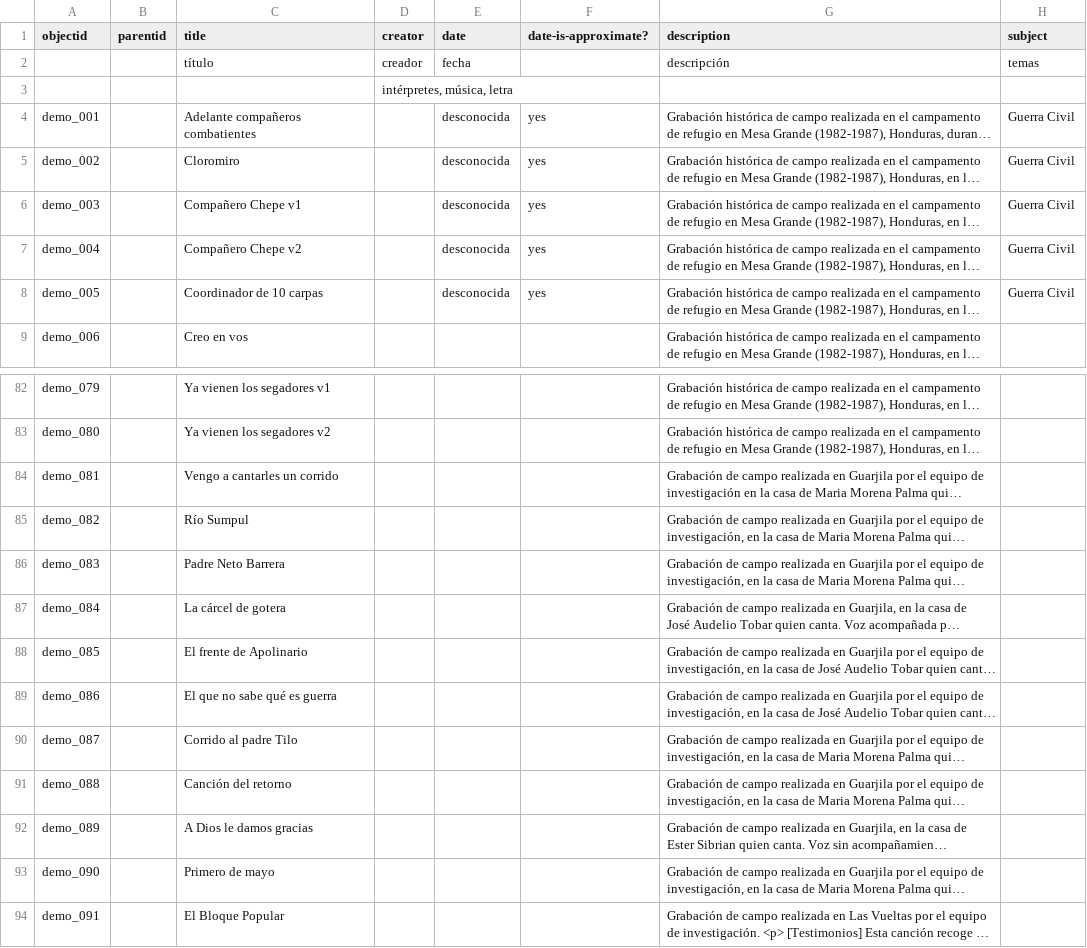
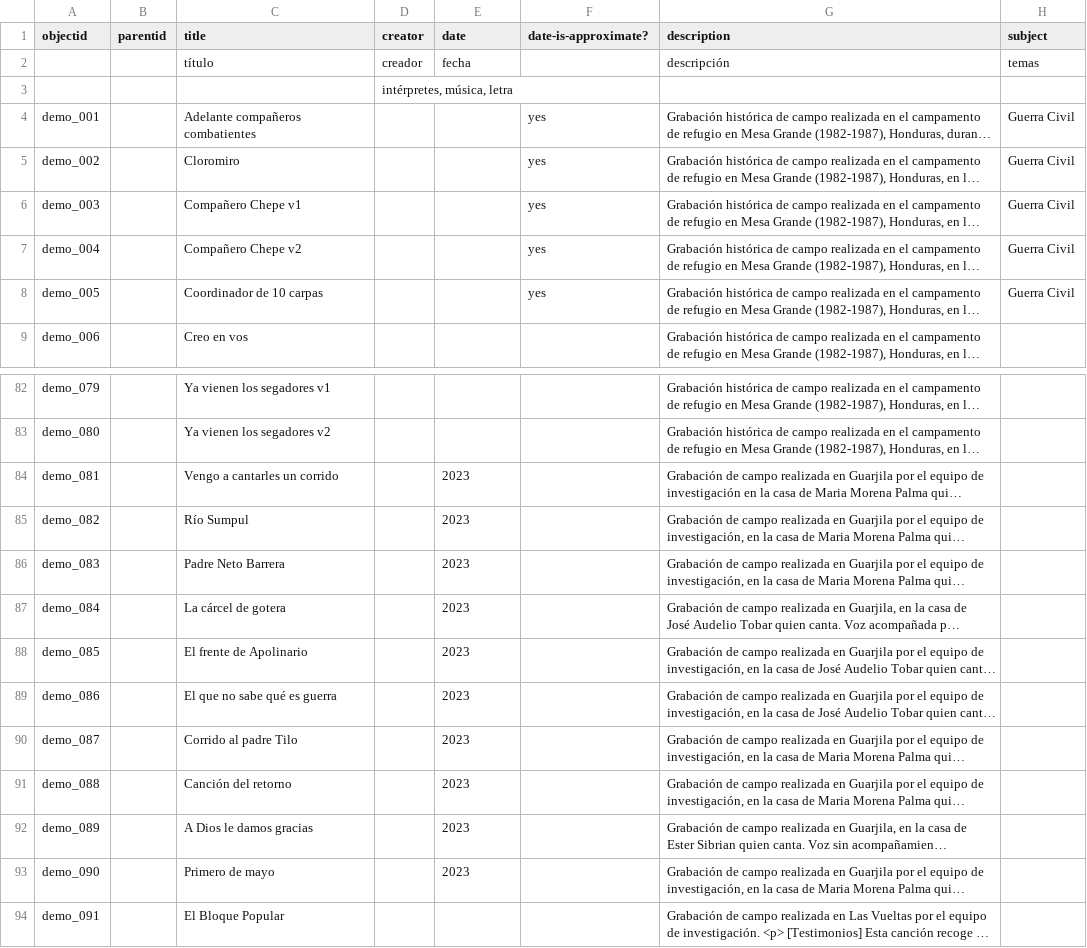
Before and after one commit to joelmartinez82-alt/surv-mem-es-sa_draft, a CSV file: _data/demo-compoundobjects-metadata.csv, drawn as a sheet; only a part is shown, gaps mark what is left out; long unchanged cells end in …; the diff names each change by its address in the sheet, - before the commit and + after, or states it on an @@ line.

Commit message:
Add files via upload

```diff
--- a/_data/demo-compoundobjects-metadata.csv
+++ b/_data/demo-compoundobjects-metadata.csv
-E4:E8 (date): desconocida
+E4:E8 (date): (empty)
-E84:E93 (date): (empty)
+E84:E93 (date): 2023
```
